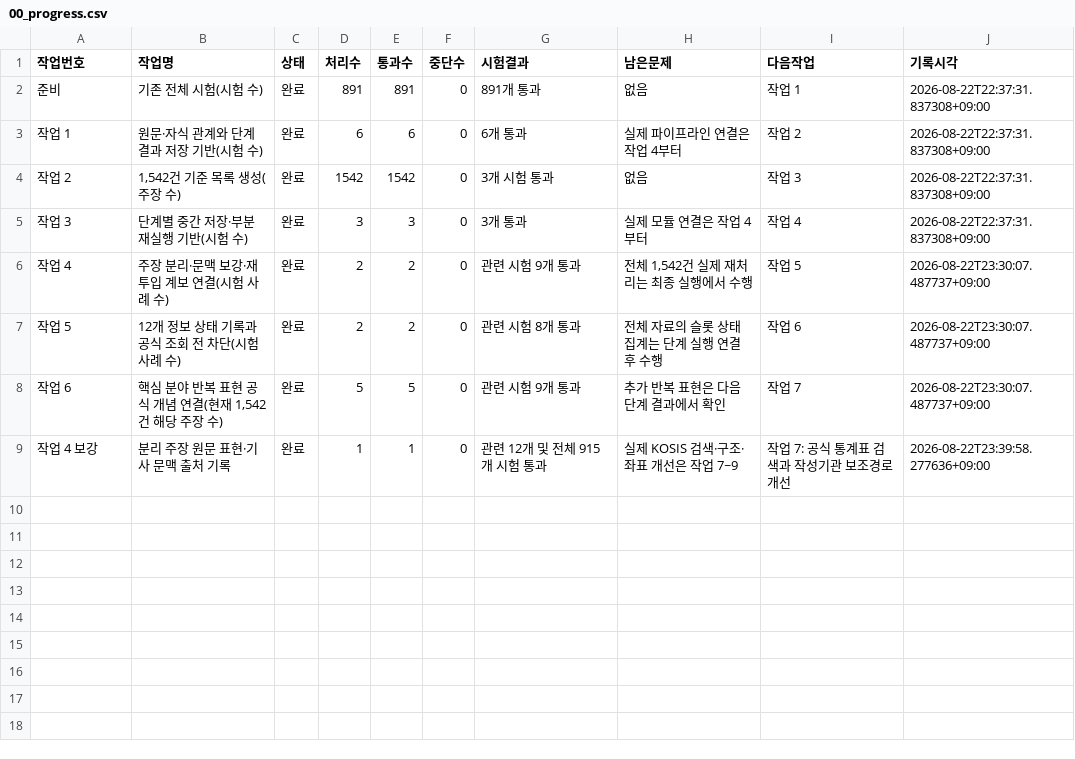
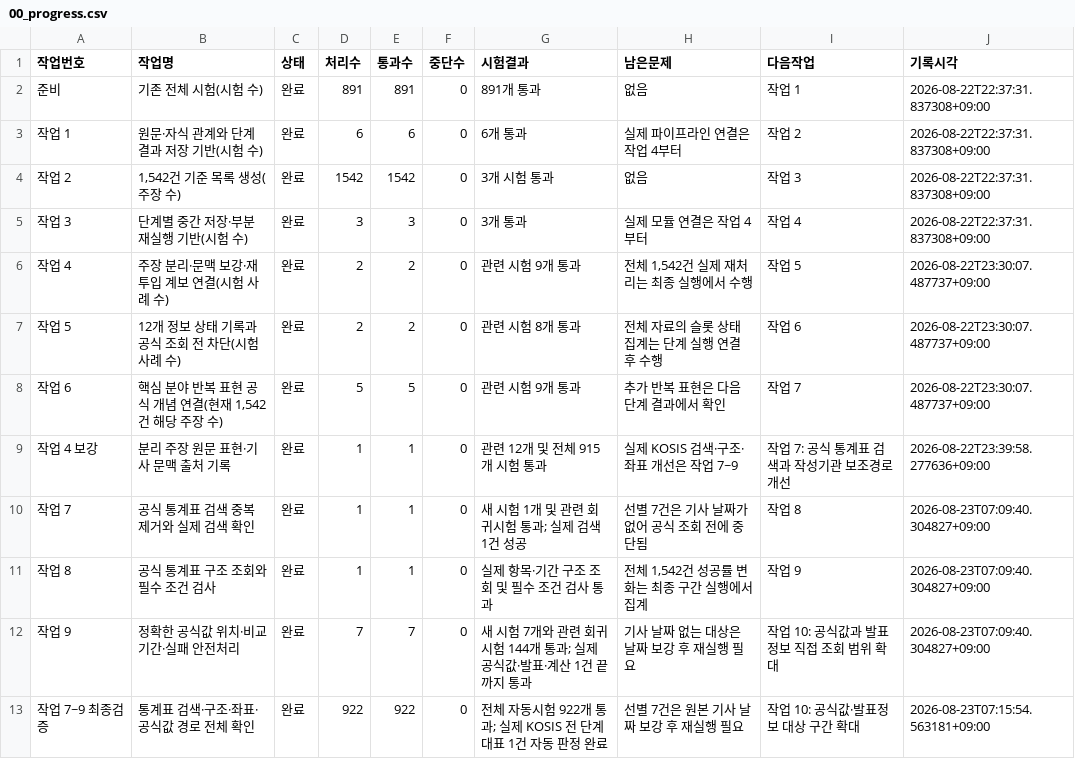
Before and after one commit to jjttuk7-bit/clafact-auto, a CSV file: artifacts/clafact_final_completion_202608/00_progress.csv, drawn as a sheet; the diff names each change by its address in the sheet, - before the commit and + after, or states it on an @@ line.

```diff
--- a/artifacts/clafact_final_completion_202608/00_progress.csv
+++ b/artifacts/clafact_final_completion_202608/00_progress.csv
+row 10: 작업 7 | 공식 통계표 검색 중복 제거와 실제 검색 확인 | 완료 | 1 | 1 | 0 | 새 시험 1개 및 관련 회귀시험 통과; 실제 검색 1건 성공 | 선별 7건은 기사 날짜가 없어 공식 조회 전에 중단됨 | 작업 8 | 2026-08-23T07:09:40.304827+09:00
+row 11: 작업 8 | 공식 통계표 구조 조회와 필수 조건 검사 | 완료 | 1 | 1 | 0 | 실제 항목·기간 구조 조회 및 필수 조건 검사 통과 | 전체 1,542건 성공률 변화는 최종 구간 실행에서 집계 | 작업 9 | 2026-08-23T07:09:40.304827+09:00
+row 12: 작업 9 | 정확한 공식값 위치·비교기간·실패 안전처리 | 완료 | 7 | 7 | 0 | 새 시험 7개와 관련 회귀시험 144개 통과; 실제 공식값·발표·계산 1건 끝까지 통과 | 기사 날짜 없는 대상은 날짜 보강 후 재실행 필요 | 작업 10: 공식값과 발표정보 직접 조회 범위 확대 | 2026-08-23T07:09:40.304827+09:00
+row 13: 작업 7~9 최종검증 | 통계표 검색·구조·좌표·공식값 경로 전체 확인 | 완료 | 922 | 922 | 0 | 전체 자동시험 922개 통과; 실제 KOSIS 전 단계 대표 1건 자동 판정 완료 | 선별 7건은 원본 기사 날짜 보강 후 재실행 필요 | 작업 10: 공식값·발표정보 대상 구간 확대 | 2026-08-23T07:15:54.563181+09:00
```
Also changed, not shown: 14 other files.
